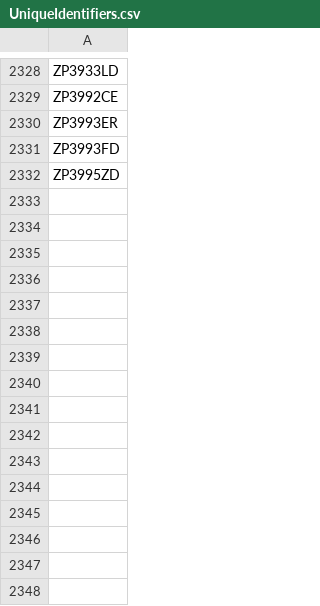
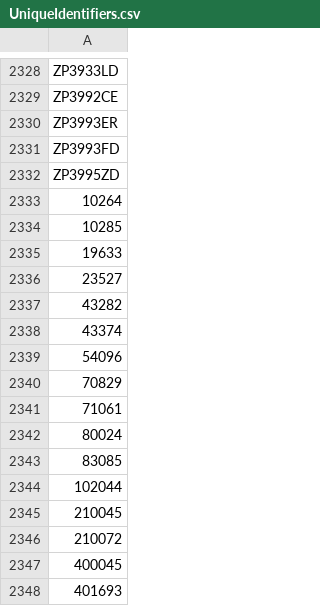
Before and after one commit to DEFRA/data-returns-data-exchange, a CSV file: src/main/resources/db/data/UniqueIdentifiers.csv, drawn as a sheet; only a part is shown, gaps mark what is left out; the diff names each change by its address in the sheet, - before the commit and + after, or states it on an @@ line.

Commit message:
Added additional permit numbers for test purposes.

```diff
--- a/src/main/resources/db/data/UniqueIdentifiers.csv
+++ b/src/main/resources/db/data/UniqueIdentifiers.csv
+row 2333: 10264
+row 2334: 10285
+row 2335: 19633
+row 2336: 23527
+row 2337: 43282
+row 2338: 43374
+row 2339: 54096
+row 2340: 70829
+row 2341: 71061
+row 2342: 80024
+row 2343: 83085
+row 2344: 102044
+row 2345: 210045
+row 2346: 210072
+row 2347: 400045
+row 2348: 401693
```
